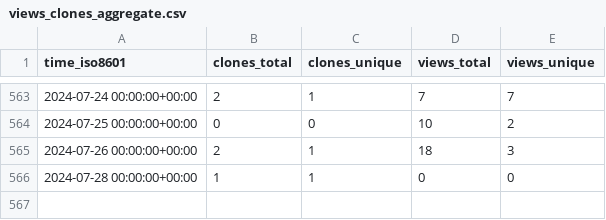
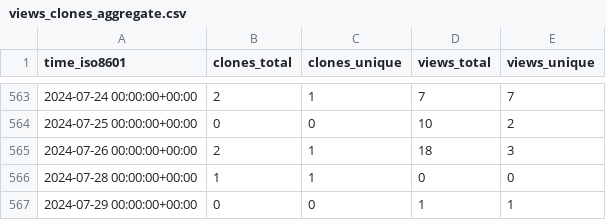
Before and after one commit to jongpie/NebulaCacheManager, a CSV file: jongpie/NebulaCacheManager/ghrs-data/views_clones_aggregate.csv, drawn as a sheet; only a part is shown, gaps mark what is left out; the diff names each change by its address in the sheet, - before the commit and + after, or states it on an @@ line.

```diff
--- a/jongpie/NebulaCacheManager/ghrs-data/views_clones_aggregate.csv
+++ b/jongpie/NebulaCacheManager/ghrs-data/views_clones_aggregate.csv
+row 567: 2024-07-29 00:00:00+00:00 | 0 | 0 | 1 | 1
```
Also changed, not shown: 1 other file.
